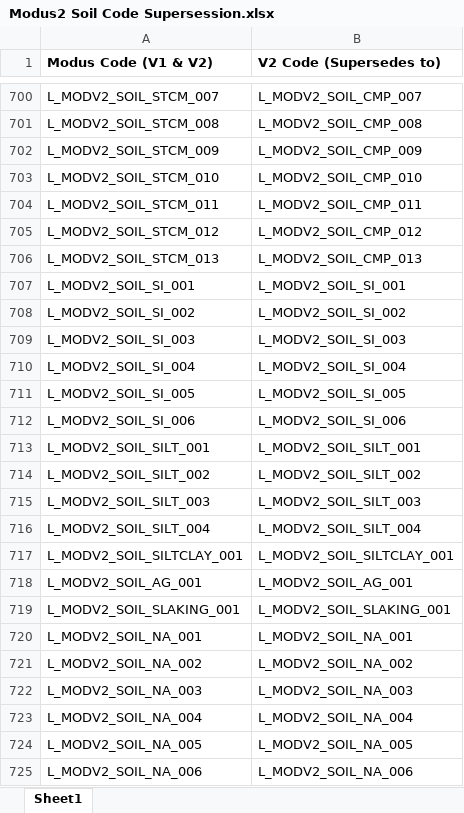
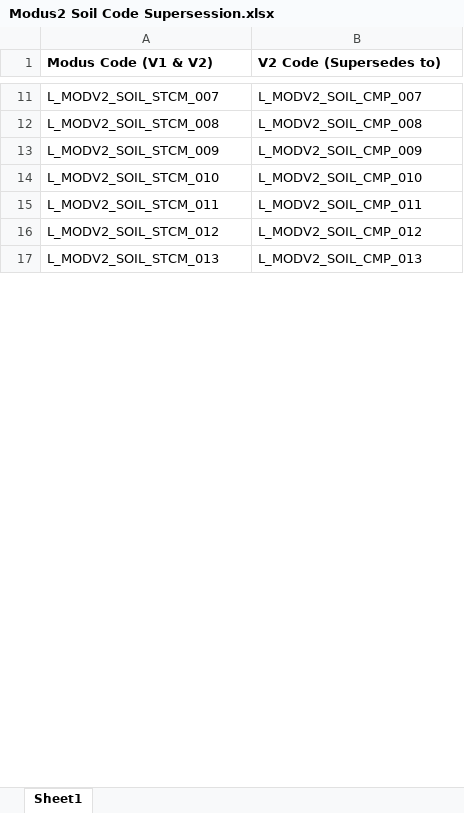
Before and after one commit to AgGateway/Modus, an Excel workbook: Method Lists/Modus2 Soil Code Supersession.xlsx, sheet Sheet1, drawn as a sheet; only a part is shown, gaps mark what is left out; values as stored, in another font and other column widths than the file's, no borders; removed rows and columns are numbered as before the commit, all else as after; the diff covers the shown part only; the diff names each change by its address in the sheet, - before the commit and + after, or states it on an @@ line.

Commit message:
Soil Method Updates
Putting files back in right folder, adding supersession updated files.

```diff
--- a/Method Lists/Modus2 Soil Code Supersession.xlsx (sheet Sheet1)
+++ b/Method Lists/Modus2 Soil Code Supersession.xlsx (sheet Sheet1)
-row 707: L_MODV2_SOIL_SI_001 | L_MODV2_SOIL_SI_001
-row 708: L_MODV2_SOIL_SI_002 | L_MODV2_SOIL_SI_002
-row 709: L_MODV2_SOIL_SI_003 | L_MODV2_SOIL_SI_003
-row 710: L_MODV2_SOIL_SI_004 | L_MODV2_SOIL_SI_004
-row 711: L_MODV2_SOIL_SI_005 | L_MODV2_SOIL_SI_005
-row 712: L_MODV2_SOIL_SI_006 | L_MODV2_SOIL_SI_006
-row 713: L_MODV2_SOIL_SILT_001 | L_MODV2_SOIL_SILT_001
-row 714: L_MODV2_SOIL_SILT_002 | L_MODV2_SOIL_SILT_002
-row 715: L_MODV2_SOIL_SILT_003 | L_MODV2_SOIL_SILT_003
-row 716: L_MODV2_SOIL_SILT_004 | L_MODV2_SOIL_SILT_004
-row 717: L_MODV2_SOIL_SILTCLAY_001 | L_MODV2_SOIL_SILTCLAY_001
-row 718: L_MODV2_SOIL_AG_001 | L_MODV2_SOIL_AG_001
-row 719: L_MODV2_SOIL_SLAKING_001 | L_MODV2_SOIL_SLAKING_001
-row 720: L_MODV2_SOIL_NA_001 | L_MODV2_SOIL_NA_001
-row 721: L_MODV2_SOIL_NA_002 | L_MODV2_SOIL_NA_002
-row 722: L_MODV2_SOIL_NA_003 | L_MODV2_SOIL_NA_003
-row 723: L_MODV2_SOIL_NA_004 | L_MODV2_SOIL_NA_004
-row 724: L_MODV2_SOIL_NA_005 | L_MODV2_SOIL_NA_005
-row 725: L_MODV2_SOIL_NA_006 | L_MODV2_SOIL_NA_006
```
Also changed, not shown: 7 added rows and 804 removed rows elsewhere in this sheet, 6 other files.
